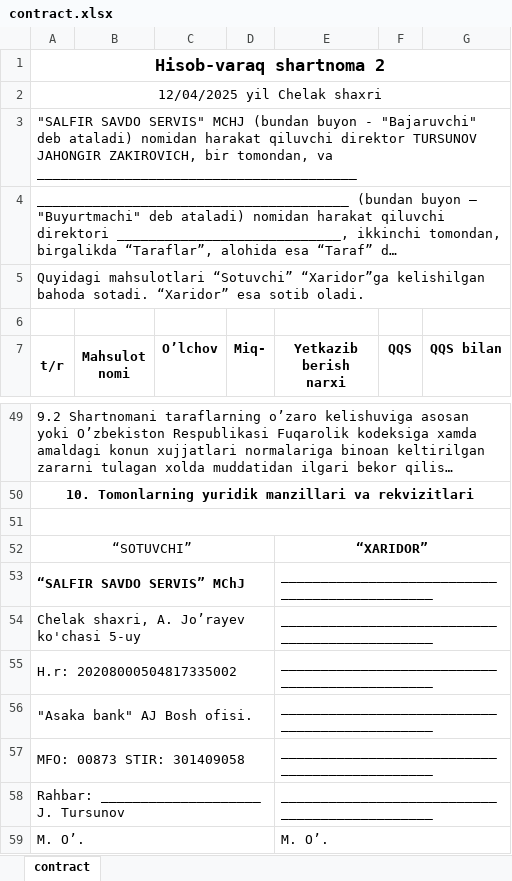
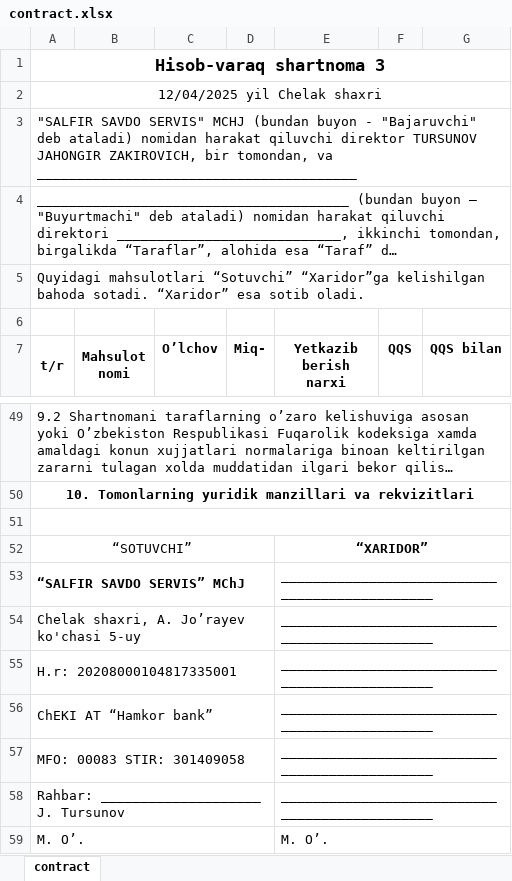
Before and after one commit to Sherzod-prog/contract, an Excel workbook: contract.xlsx, sheet contract, drawn as a sheet; only a part is shown, gaps mark what is left out; long unchanged cells end in …; values as stored, in another font and other column widths than the file's, no borders; the diff names each change by its address in the sheet, - before the commit and + after, or states it on an @@ line.

```diff
--- a/contract.xlsx (sheet contract)
+++ b/contract.xlsx (sheet contract)
-A1 (t/r): Hisob-varaq shartnoma 2
+A1 (t/r): Hisob-varaq shartnoma 3
-A55 (t/r): H.r: 20208000504817335002
+A55 (t/r): H.r: 20208000104817335001
-A56 (t/r): "Asaka bank" AJ Bosh ofisi.
+A56 (t/r): ChEKI AT “Hamkor bank”
-A57 (t/r): MFO: 00873 STIR: 301409058
+A57 (t/r): MFO: 00083 STIR: 301409058
```
Also changed, not shown: 1 other file.
